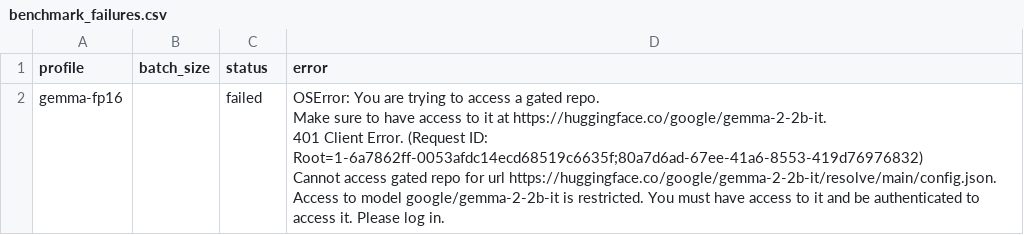
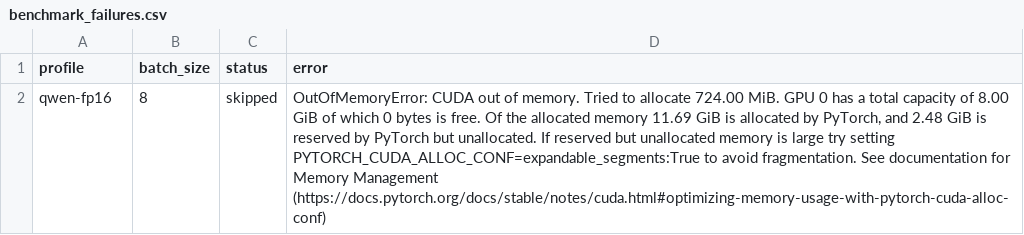
Before and after one commit to Whaledevelop/LLM_course_homeworks, a CSV file: 18_news_dialog_ie/data/benchmark_failures.csv, drawn as a sheet; removed rows and columns are numbered as before the commit, all else as after; ↵ is a line break in a cell; the diff names each change by its address in the sheet, - before the commit and + after, or states it on an @@ line.

```diff
--- a/18_news_dialog_ie/data/benchmark_failures.csv
+++ b/18_news_dialog_ie/data/benchmark_failures.csv
-row 2: gemma-fp16 |  | failed | OSError: You are trying to access a gated repo. ↵ Make sure to have access to it at https://huggingface.co/google/gemma-2-2b-it. ↵ 401 Client Error. (Request ID: Root=1-6a7862ff-0053afdc14ecd68519c6635f;80a7d6ad-67ee-41a6-8553-419d76976832) ↵ Cannot access gated repo for url https://huggingface.co/google/gemma-2-2b-it/resolve/main/config.json. ↵ Access to model google/gemma-2-2b-it is restricted. You must have access to it and be authenticated to access it. Please log in.
+row 2: qwen-fp16 | 8 | skipped | OutOfMemoryError: CUDA out of memory. Tried to allocate 724.00 MiB. GPU 0 has a total capacity of 8.00 GiB of which 0 bytes is free. Of the allocated memory 11.69 GiB is allocated by PyTorch, and 2.48 GiB is reserved by PyTorch but unallocated. If reserved but unallocated memory is large try setting PYTORCH_CUDA_ALLOC_CONF=expandable_segments:True to avoid fragmentation. See documentation for Memory Management (https://docs.pytorch.org/docs/stable/notes/cuda.html#optimizing-memory-usage-with-pytorch-cuda-alloc-conf)
```
Also changed, not shown: 18_news_dialog_ie/data/benchmark_results.csv, 18_news_dialog_ie/data/extraction_predictions.csv, 5 other files.
